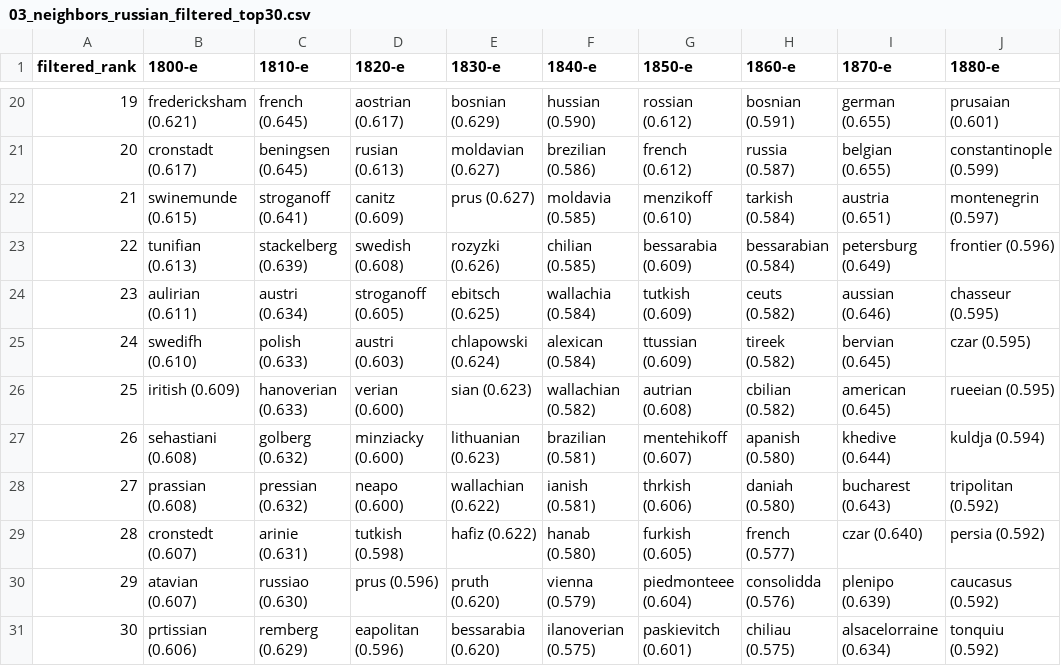
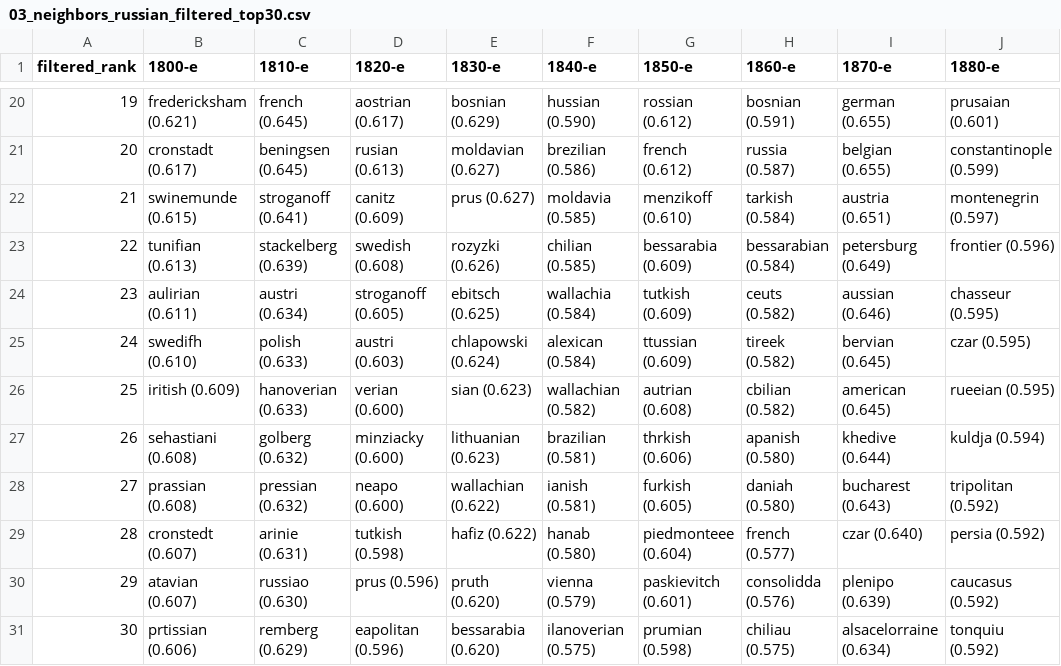
Before and after one commit to alexeyvkuznetsov/british-press-semantic-change, a CSV file: results/tables/03_neighbors_russian_filtered_top30.csv, drawn as a sheet; only a part is shown, gaps mark what is left out; the diff names each change by its address in the sheet, - before the commit and + after, or states it on an @@ line.

```diff
--- a/results/tables/03_neighbors_russian_filtered_top30.csv
+++ b/results/tables/03_neighbors_russian_filtered_top30.csv
-G27 (1850-е): mentehikoff (0.607)
+G27 (1850-е): thrkish (0.606)
-G28 (1850-е): thrkish (0.606)
+G28 (1850-е): furkish (0.605)
-G29 (1850-е): furkish (0.605)
+G29 (1850-е): piedmonteee (0.604)
-G30 (1850-е): piedmonteee (0.604)
+G30 (1850-е): paskievitch (0.601)
-G31 (1850-е): paskievitch (0.601)
+G31 (1850-е): prumian (0.598)
```
Also changed, not shown: results/tables/03_neighbors_coverage.csv, results/tables/03_neighbors_czar_filtered_top30.csv, 8 other files.
